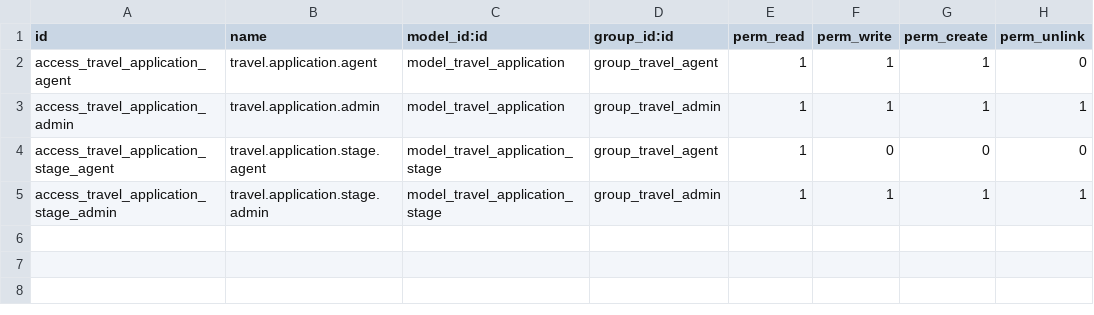
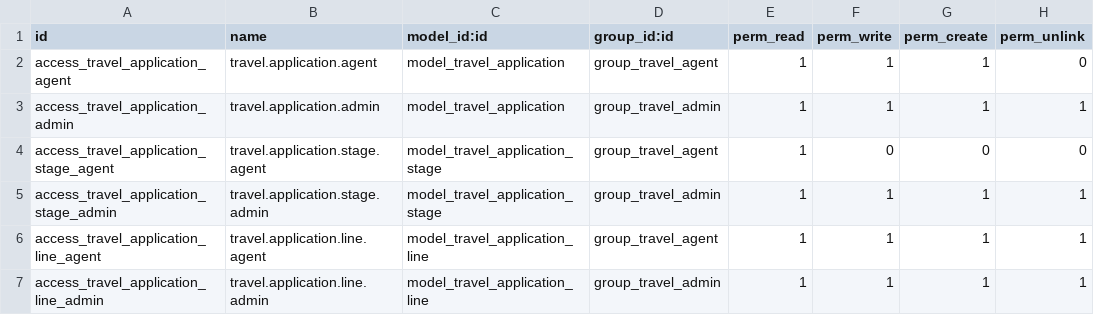
Before and after one commit to Bassel-Nubiaa/odoo-travel-services, a CSV file: travel_application/security/ir.model.access.csv, drawn as a sheet; the diff names each change by its address in the sheet, - before the commit and + after, or states it on an @@ line.

Commit message:
[IMP] travel_application: lines, service categories, required details and the Done lock

```diff
--- a/travel_application/security/ir.model.access.csv
+++ b/travel_application/security/ir.model.access.csv
+row 6: access_travel_application_line_agent | travel.application.line.agent | model_travel_application_line | group_travel_agent | 1 | 1 | 1 | 1
+row 7: access_travel_application_line_admin | travel.application.line.admin | model_travel_application_line | group_travel_admin | 1 | 1 | 1 | 1
```
Also changed, not shown: 10 other files.
